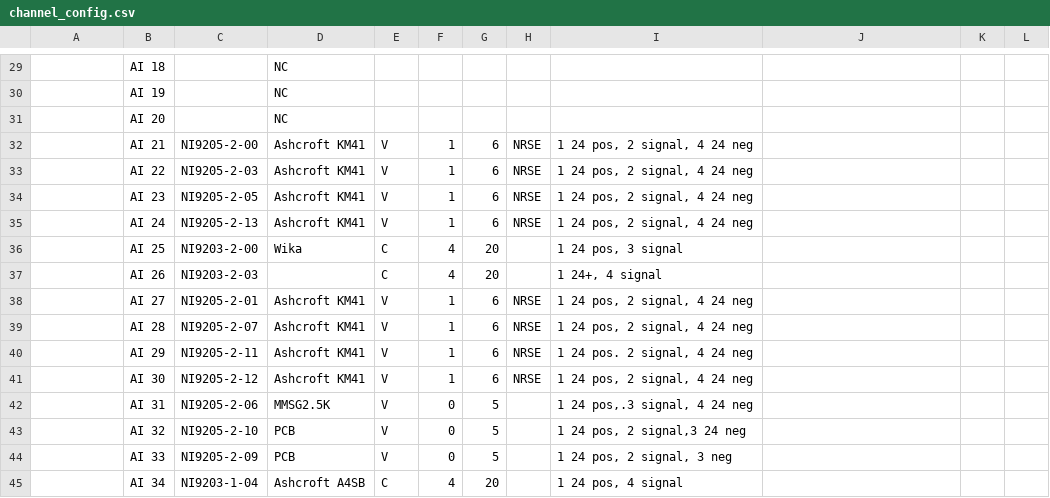
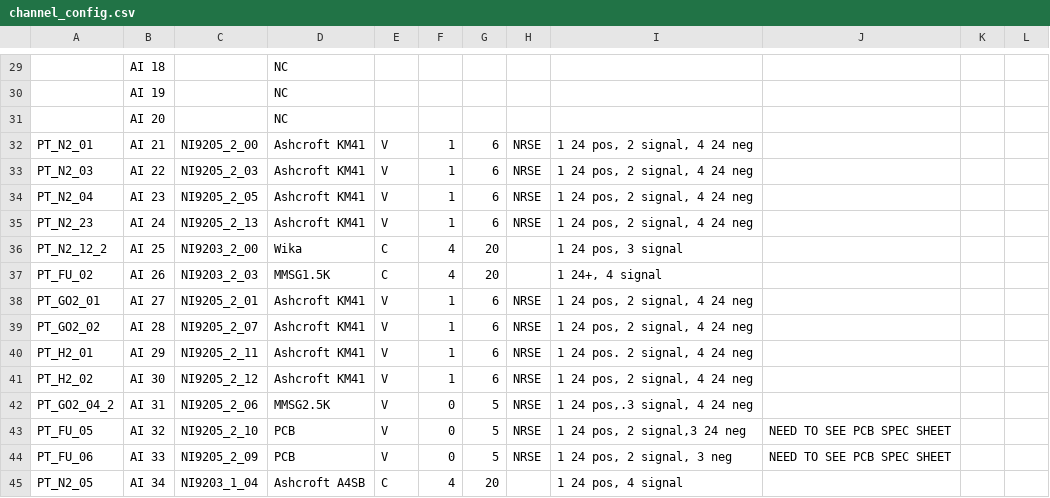
Before and after one commit to PURPL-Purdue/Software_Tools, a CSV file: Synnax Tools/core_config/depracated_config/channel_config.csv, drawn as a sheet; only a part is shown, gaps mark what is left out; the diff covers the shown part only; the diff names each change by its address in the sheet, - before the commit and + after, or states it on an @@ line.

```diff
--- a/Synnax Tools/core_config/depracated_config/channel_config.csv
+++ b/Synnax Tools/core_config/depracated_config/channel_config.csv
-A32: (empty)
+A32: PT_N2_01
-C32: NI9205-2-00
+C32: NI9205_2_00
-A33: (empty)
+A33: PT_N2_03
-C33: NI9205-2-03
+C33: NI9205_2_03
-A34: (empty)
+A34: PT_N2_04
-C34: NI9205-2-05
+C34: NI9205_2_05
-A35: (empty)
+A35: PT_N2_23
-C35: NI9205-2-13
+C35: NI9205_2_13
-A36: (empty)
+A36: PT_N2_12_2
-C36: NI9203-2-00
+C36: NI9203_2_00
-A37: (empty)
+A37: PT_FU_02
-C37: NI9203-2-03
+C37: NI9203_2_03
-D37: (empty)
+D37: MMSG1.5K
-A38: (empty)
+A38: PT_GO2_01
-C38: NI9205-2-01
+C38: NI9205_2_01
-A39: (empty)
+A39: PT_GO2_02
-C39: NI9205-2-07
+C39: NI9205_2_07
-A40: (empty)
+A40: PT_H2_01
-C40: NI9205-2-11
+C40: NI9205_2_11
-A41: (empty)
+A41: PT_H2_02
-C41: NI9205-2-12
+C41: NI9205_2_12
-A42: (empty)
+A42: PT_GO2_04_2
-C42: NI9205-2-06
+C42: NI9205_2_06
-H42:H44: (empty)
+H42:H44: NRSE
-A43: (empty)
+A43: PT_FU_05
-C43: NI9205-2-10
+C43: NI9205_2_10
-J43:J44: (empty)
+J43:J44: NEED TO SEE PCB SPEC SHEET
-A44: (empty)
+A44: PT_FU_06
-C44: NI9205-2-09
+C44: NI9205_2_09
-A45: (empty)
+A45: PT_N2_05
-C45: NI9203-1-04
+C45: NI9203_1_04
```
Also changed, not shown: 111 edited cells elsewhere in this file, Synnax Tools/core_config/channel_config.csv, 1 other file.
